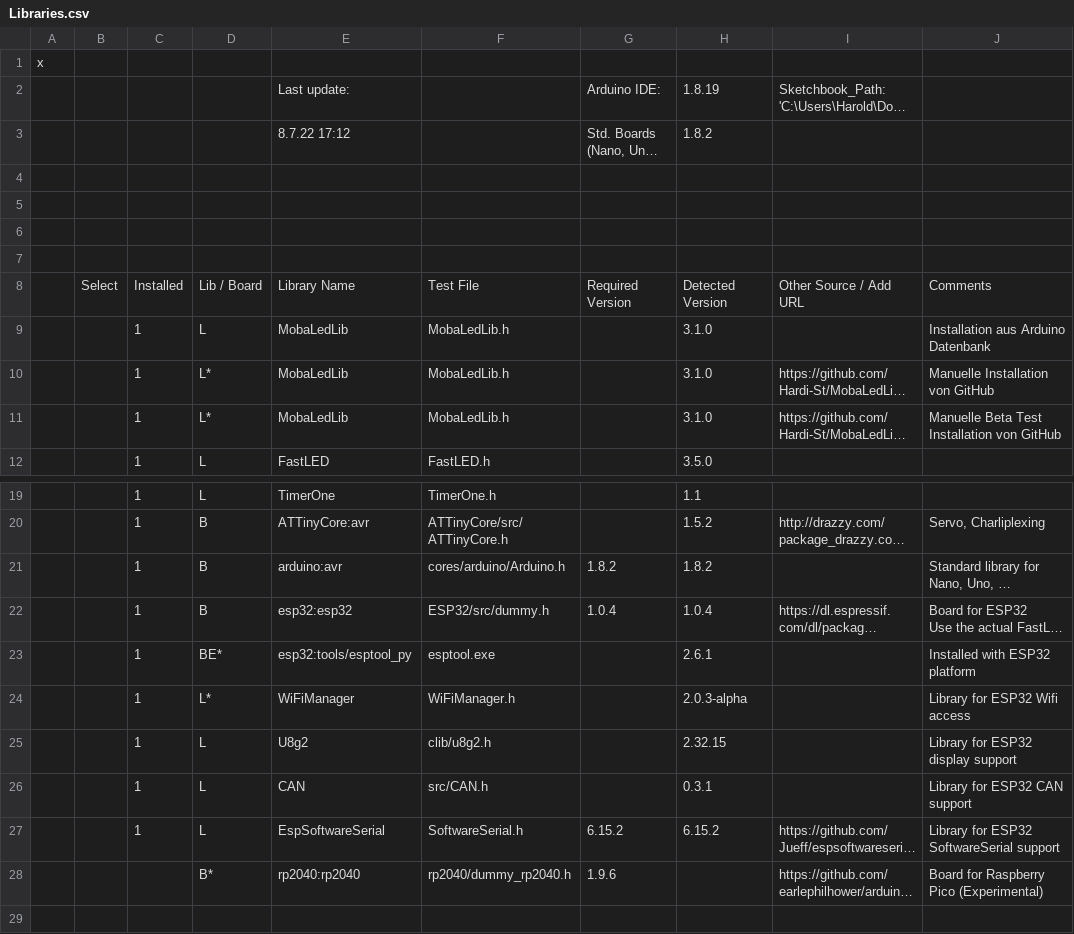
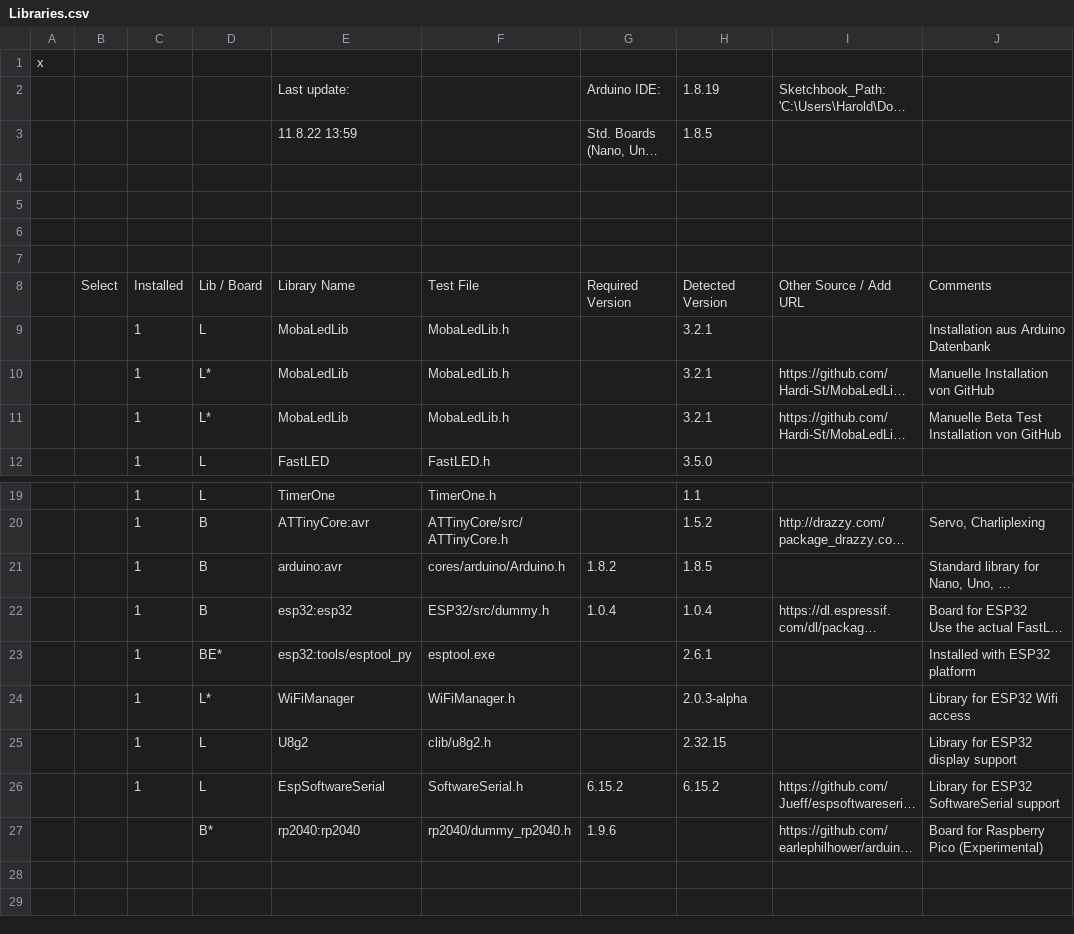
Before and after one commit to haroldlinke/pyMobaLedLib, a CSV file: python/csv/Libraries.csv, drawn as a sheet; only a part is shown, gaps mark what is left out; long unchanged cells end in …; removed rows and columns are numbered as before the commit, all else as after; the diff names each change by its address in the sheet, - before the commit and + after, or states it on an @@ line.

```diff
--- a/python/csv/Libraries.csv
+++ b/python/csv/Libraries.csv
-E3: 8.7.22 17:12
+E3: 11.8.22 13:59
-H3: 1.8.2
+H3: 1.8.5
-H9:H11: 3.1.0
+H9:H11: 3.2.1
-H21: 1.8.2
+H21: 1.8.5
-row 26:  |  | 1 | L | CAN | src/CAN.h |  | 0.3.1 |  | Library for ESP32 CAN support
+row 28: (empty)
```
Also changed, not shown: python/csv/Config.csv, python/csv/Languages.csv, 9 other files.
